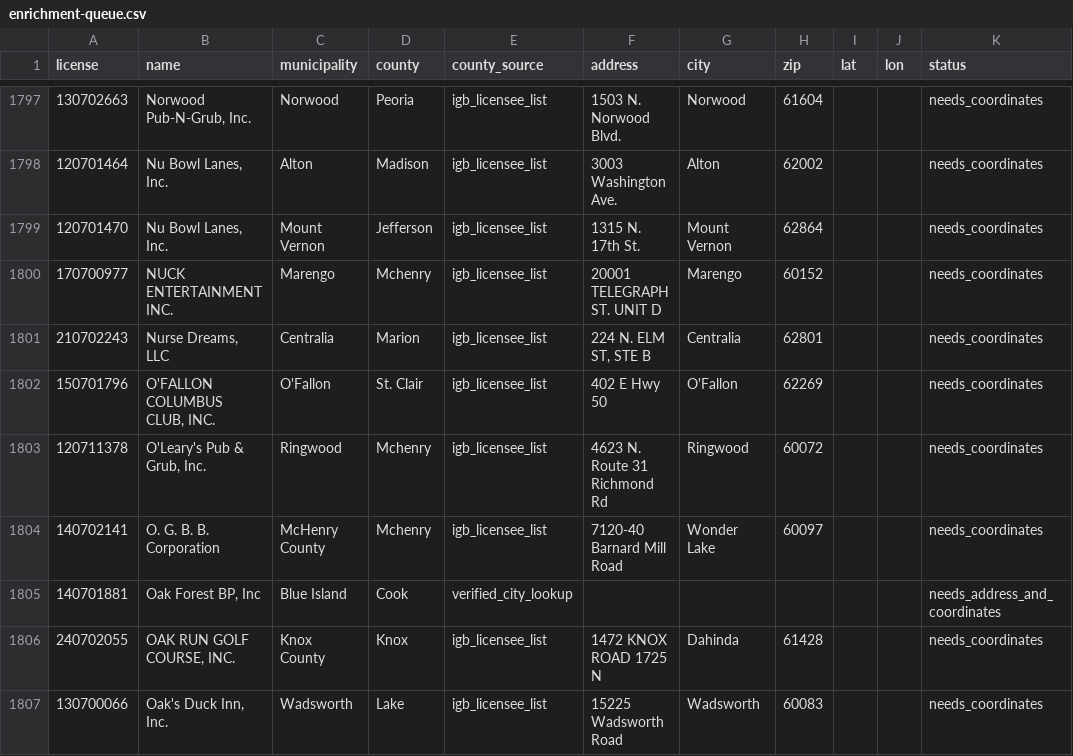
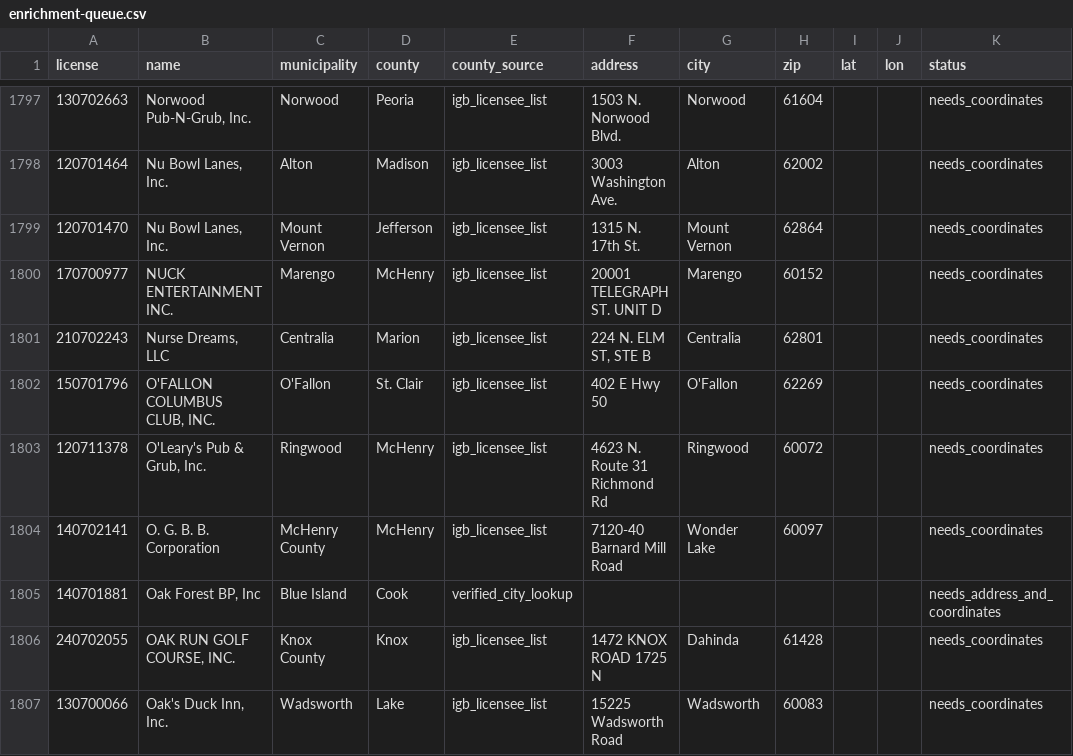
Before and after one commit to sathington3/dupage-cook-slot-map, a CSV file: enrichment-queue.csv, drawn as a sheet; only a part is shown, gaps mark what is left out; the diff covers the shown part only.

```diff
--- a/enrichment-queue.csv
+++ b/enrichment-queue.csv
@@ -1799,7 +1799,7 @@ license,name,municipality,county,county_source,address,city,zip,lat,lon,status
 120701470,"Nu Bowl Lanes, Inc.",Mount Vernon,Jefferson,igb_licensee_list,1315 N. 17th St.,Mount Vernon,62864,,,needs_coordinates
-170700977,NUCK ENTERTAINMENT INC.,Marengo,Mchenry,igb_licensee_list,20001 TELEGRAPH ST. UNIT D,Marengo,60152,,,needs_coordinates
+170700977,NUCK ENTERTAINMENT INC.,Marengo,McHenry,igb_licensee_list,20001 TELEGRAPH ST. UNIT D,Marengo,60152,,,needs_coordinates
 210702243,"Nurse Dreams, LLC",Centralia,Marion,igb_licensee_list,"224 N. ELM ST, STE B",Centralia,62801,,,needs_coordinates
 150701796,"O'FALLON COLUMBUS CLUB, INC.",O'Fallon,St. Clair,igb_licensee_list,402 E Hwy 50,O'Fallon,62269,,,needs_coordinates
-120711378,"O'Leary's Pub & Grub, Inc.",Ringwood,Mchenry,igb_licensee_list,4623 N. Route 31 Richmond Rd,Ringwood,60072,,,needs_coordinates
-140702141,O. G. B. B. Corporation,McHenry County,Mchenry,igb_licensee_list,7120-40 Barnard Mill Road,Wonder Lake,60097,,,needs_coordinates
+120711378,"O'Leary's Pub & Grub, Inc.",Ringwood,McHenry,igb_licensee_list,4623 N. Route 31 Richmond Rd,Ringwood,60072,,,needs_coordinates
+140702141,O. G. B. B. Corporation,McHenry County,McHenry,igb_licensee_list,7120-40 Barnard Mill Road,Wonder Lake,60097,,,needs_coordinates
 140701881,"Oak Forest BP, Inc",Blue Island,Cook,verified_city_lookup,,,,,,needs_address_and_coordinates
```
Also changed, not shown: 136 edited cells elsewhere in this file, 9 other files.
